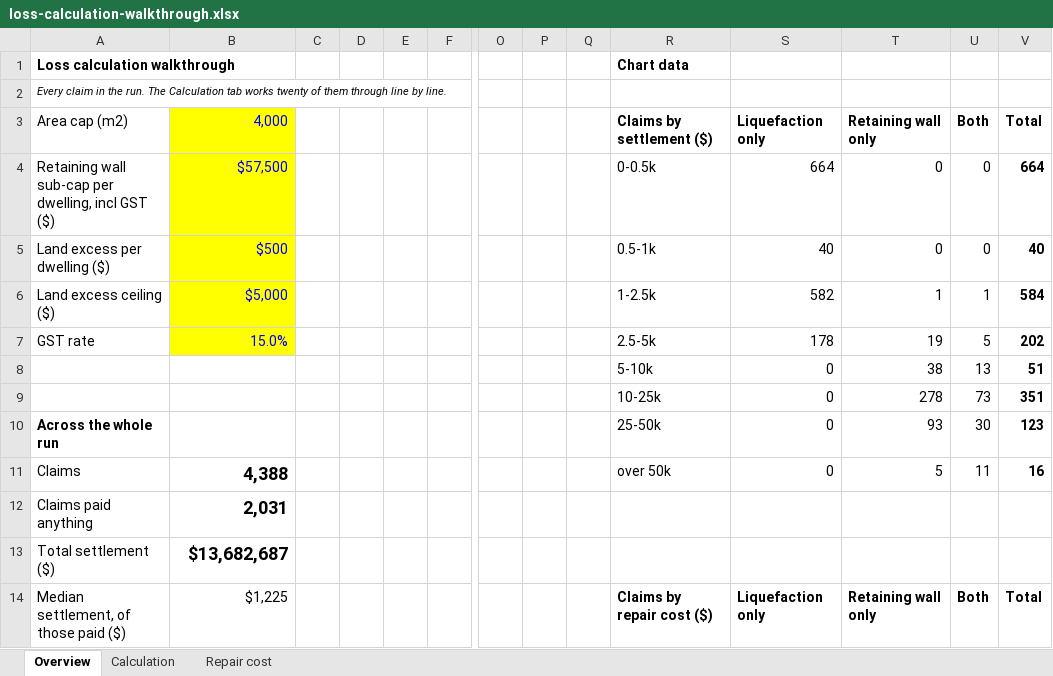
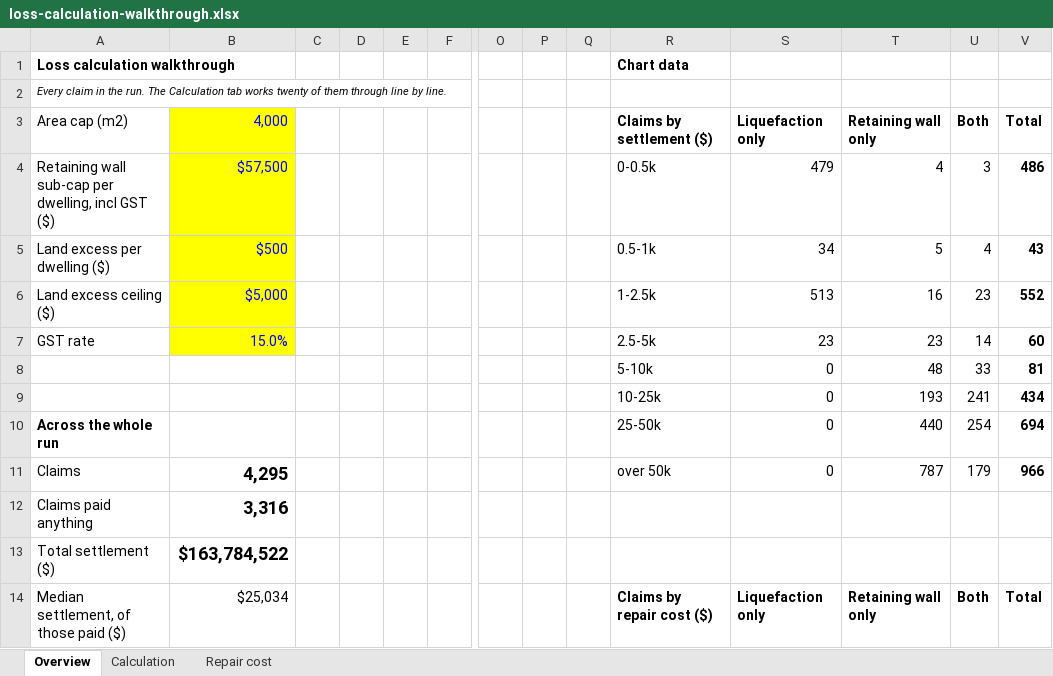
Before and after one commit to tonkintaylor/p-1017473.2003-nhc-land-loss, an Excel workbook: report/loss/calc-walkthrough/loss-calculation-walkthrough.xlsx, sheet Overview, drawn as a sheet; only a part is shown, gaps mark what is left out; values as stored, in another font and other column widths than the file's, no borders; charts and pictures not drawn; removed rows and columns are numbered as before the commit, all else as after; rows hold the shown columns only; the diff covers the shown part only; the diff names each change by its address in the sheet, - before the commit and + after, or states it on an @@ line.

```diff
--- a/report/loss/calc-walkthrough/loss-calculation-walkthrough.xlsx (sheet Overview)
+++ b/report/loss/calc-walkthrough/loss-calculation-walkthrough.xlsx (sheet Overview)
-S4 (Liquefaction only): 664
+S4 (Liquefaction only): 479
-T4 (Retaining wall only): 0
+T4 (Retaining wall only): 4
-U4 (Both): 0
+U4 (Both): 3
-V4 (Total): 664
+V4 (Total): 486
-S5 (Liquefaction only): 40
+S5 (Liquefaction only): 34
-T5 (Retaining wall only): 0
+T5 (Retaining wall only): 5
-U5 (Both): 0
+U5 (Both): 4
-V5 (Total): 40
+V5 (Total): 43
-S6 (Liquefaction only): 582
+S6 (Liquefaction only): 513
-T6 (Retaining wall only): 1
+T6 (Retaining wall only): 16
-U6 (Both): 1
+U6 (Both): 23
-V6 (Total): 584
+V6 (Total): 552
-S7 (Liquefaction only): 178
+S7 (Liquefaction only): 23
-T7 (Retaining wall only): 19
+T7 (Retaining wall only): 23
-U7 (Both): 5
+U7 (Both): 14
-V7 (Total): 202
+V7 (Total): 60
-row 8:  |  |  |  |  |  |  |  |  | 5-10k | 0 | 38 | 13 | 51
-row 9:  |  |  |  |  |  |  |  |  | 10-25k | 0 | 278 | 73 | 351
+row 8:  |  |  |  |  |  |  |  |  | 5-10k | 0 | 48 | 33 | 81
+row 9:  |  |  |  |  |  |  |  |  | 10-25k | 0 | 193 | 241 | 434
-T10 (Retaining wall only): 93
+T10 (Retaining wall only): 440
-U10 (Both): 30
+U10 (Both): 254
-V10 (Total): 123
+V10 (Total): 694
-B11 (4,000): 4,388
+B11 (4,000): 4,295
-T11 (Retaining wall only): 5
+T11 (Retaining wall only): 787
-U11 (Both): 11
+U11 (Both): 179
-V11 (Total): 16
+V11 (Total): 966
-B12 (4,000): 2,031
+B12 (4,000): 3,316
-B13 (4,000): $13,682,687
+B13 (4,000): $163,784,522
-B14 (4,000): $1,225
+B14 (4,000): $25,034
```
Also changed, not shown: 11 added rows, 11 removed rows and 15 edited cells elsewhere in this sheet, sheet Repair cost, sheet Calculation, 19 other files.
